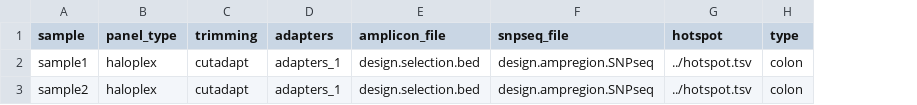
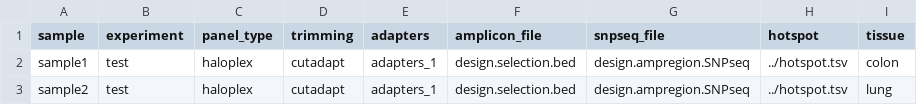
Before and after one commit to clinical-genomics-uppsala/CAPS, a TSV file: .test/haloplex/samples.tsv, drawn as a sheet; removed rows and columns are numbered as before the commit, all else as after; the diff names each change by its address in the sheet, - before the commit and + after, or states it on an @@ line.

```diff
--- a/.test/haloplex/samples.tsv
+++ b/.test/haloplex/samples.tsv
+column B (experiment), rows 2-3: test | test
-column H (type), rows 2-3: colon | colon
+column I (tissue), rows 2-3: colon | lung
```
Also changed, not shown: 7 other files.
